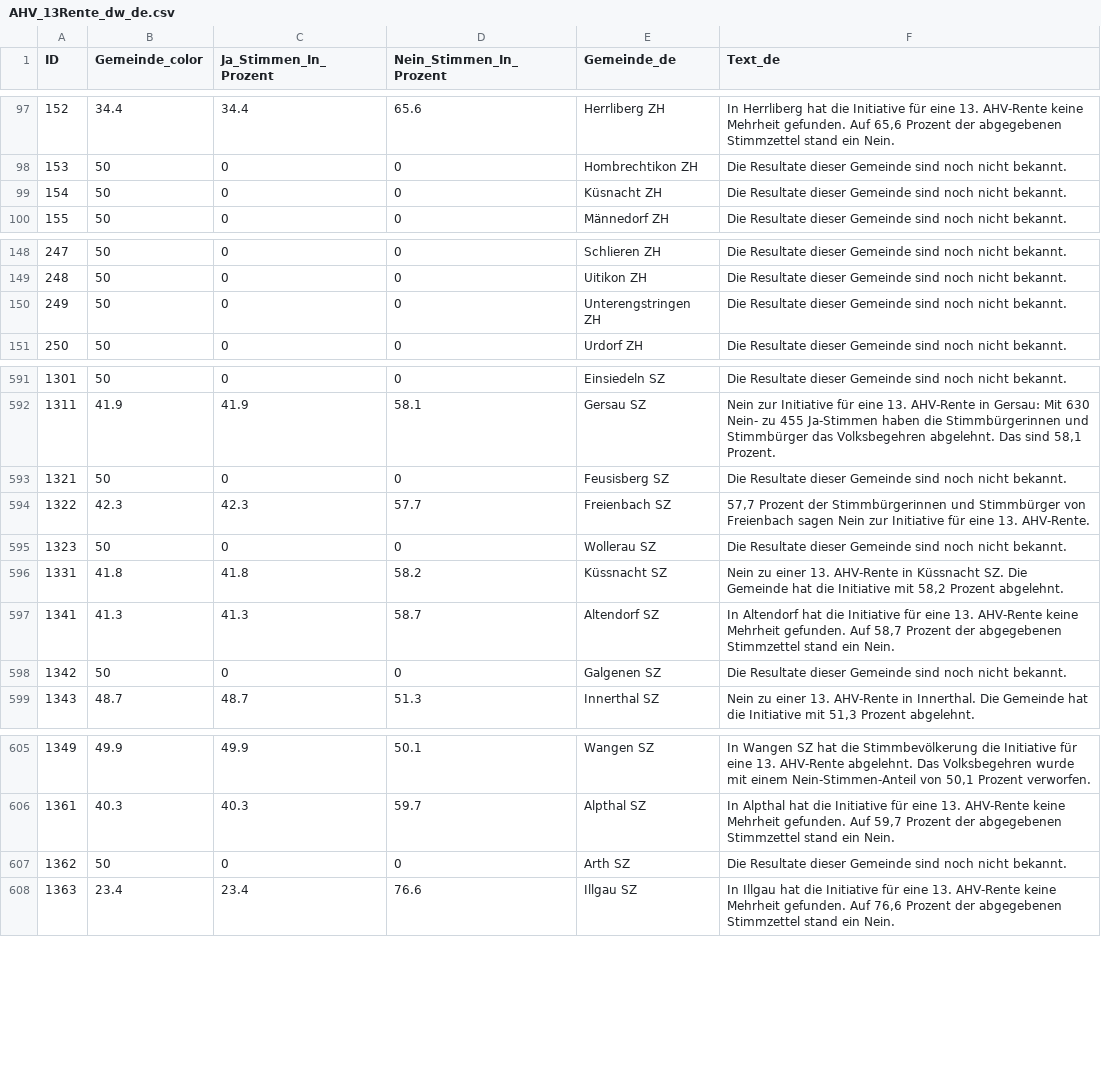
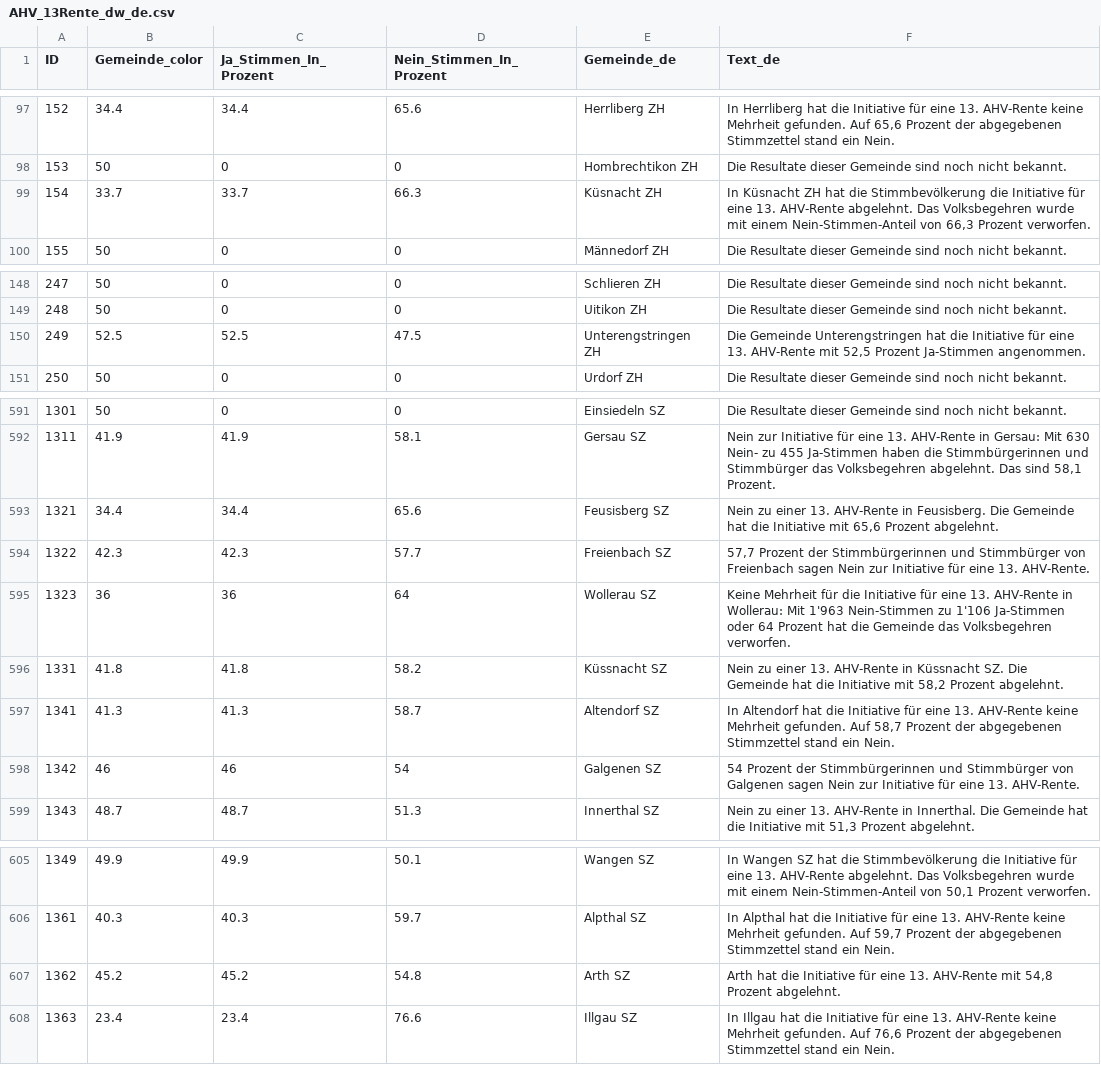
Before and after one commit to awp-finanznachrichten/lena_maerz2024, a CSV file: Output_Switzerland/AHV_13Rente_dw_de.csv, drawn as a sheet; only a part is shown, gaps mark what is left out.

```diff
--- a/Output_Switzerland/AHV_13Rente_dw_de.csv
+++ b/Output_Switzerland/AHV_13Rente_dw_de.csv
@@ -98,3 +98,3 @@
 153,50,0,0,"Hombrechtikon ZH","Die Resultate dieser Gemeinde sind noch nicht bekannt."
-154,50,0,0,"Küsnacht ZH","Die Resultate dieser Gemeinde sind noch nicht bekannt."
+154,33.7,33.7,66.3,"Küsnacht ZH","In Küsnacht ZH hat die Stimmbevölkerung die Initiative für eine 13. AHV-Rente abgelehnt. Das Volksbegehren wurde mit einem Nein-Stimmen-Anteil von 66,3 Prozent verworfen."
 155,50,0,0,"Männedorf ZH","Die Resultate dieser Gemeinde sind noch nicht bekannt."
@@ -149,3 +149,3 @@
 248,50,0,0,"Uitikon ZH","Die Resultate dieser Gemeinde sind noch nicht bekannt."
-249,50,0,0,"Unterengstringen ZH","Die Resultate dieser Gemeinde sind noch nicht bekannt."
+249,52.5,52.5,47.5,"Unterengstringen ZH","Die Gemeinde Unterengstringen hat die Initiative für eine 13. AHV-Rente mit 52,5 Prozent Ja-Stimmen angenommen."
 250,50,0,0,"Urdorf ZH","Die Resultate dieser Gemeinde sind noch nicht bekannt."
@@ -592,8 +592,8 @@
 1311,41.9,41.9,58.1,"Gersau SZ","Nein zur Initiative für eine 13. AHV-Rente in Gersau: Mit 630 Nein- zu 455 Ja-Stimmen haben die Stimmbürgerinnen und Stimmbürger das Volksbegehren abgelehnt. Das sind 58,1 Prozent."
-1321,50,0,0,"Feusisberg SZ","Die Resultate dieser Gemeinde sind noch nicht bekannt."
+1321,34.4,34.4,65.6,"Feusisberg SZ","Nein zu einer 13. AHV-Rente in Feusisberg. Die Gemeinde hat die Initiative mit 65,6 Prozent abgelehnt."
 1322,42.3,42.3,57.7,"Freienbach SZ","57,7 Prozent der Stimmbürgerinnen und Stimmbürger von Freienbach sagen Nein zur Initiative für eine 13. AHV-Rente."
-1323,50,0,0,"Wollerau SZ","Die Resultate dieser Gemeinde sind noch nicht bekannt."
+1323,36,36,64,"Wollerau SZ","Keine Mehrheit für die Initiative für eine 13. AHV-Rente in Wollerau: Mit 1'963 Nein-Stimmen zu 1'106 Ja-Stimmen oder 64 Prozent hat die Gemeinde das Volksbegehren verworfen."
 1331,41.8,41.8,58.2,"Küssnacht SZ","Nein zu einer 13. AHV-Rente in Küssnacht SZ. Die Gemeinde hat die Initiative mit 58,2 Prozent abgelehnt."
 1341,41.3,41.3,58.7,"Altendorf SZ","In Altendorf hat die Initiative für eine 13. AHV-Rente keine Mehrheit gefunden. Auf 58,7 Prozent der abgegebenen Stimmzettel stand ein Nein."
-1342,50,0,0,"Galgenen SZ","Die Resultate dieser Gemeinde sind noch nicht bekannt."
+1342,46,46,54,"Galgenen SZ","54 Prozent der Stimmbürgerinnen und Stimmbürger von Galgenen sagen Nein zur Initiative für eine 13. AHV-Rente."
 1343,48.7,48.7,51.3,"Innerthal SZ","Nein zu einer 13. AHV-Rente in Innerthal. Die Gemeinde hat die Initiative mit 51,3 Prozent abgelehnt."
@@ -606,3 +606,3 @@
 1361,40.3,40.3,59.7,"Alpthal SZ","In Alpthal hat die Initiative für eine 13. AHV-Rente keine Mehrheit gefunden. Auf 59,7 Prozent der abgegebenen Stimmzettel stand ein Nein."
-1362,50,0,0,"Arth SZ","Die Resultate dieser Gemeinde sind noch nicht bekannt."
+1362,45.2,45.2,54.8,"Arth SZ","Arth hat die Initiative für eine 13. AHV-Rente mit 54,8 Prozent abgelehnt."
 1363,23.4,23.4,76.6,"Illgau SZ","In Illgau hat die Initiative für eine 13. AHV-Rente keine Mehrheit gefunden. Auf 76,6 Prozent der abgegebenen Stimmzettel stand ein Nein."
```
Also changed, not shown: Output_Switzerland/AHV_13Rente_dw_fr.csv, Output_Switzerland/AHV_13Rente_dw_it.csv, 29 other files.
